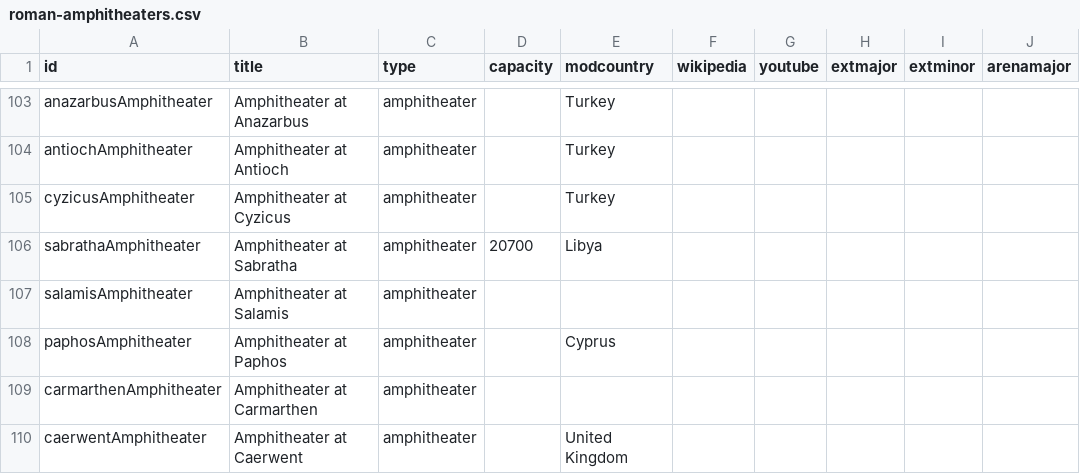
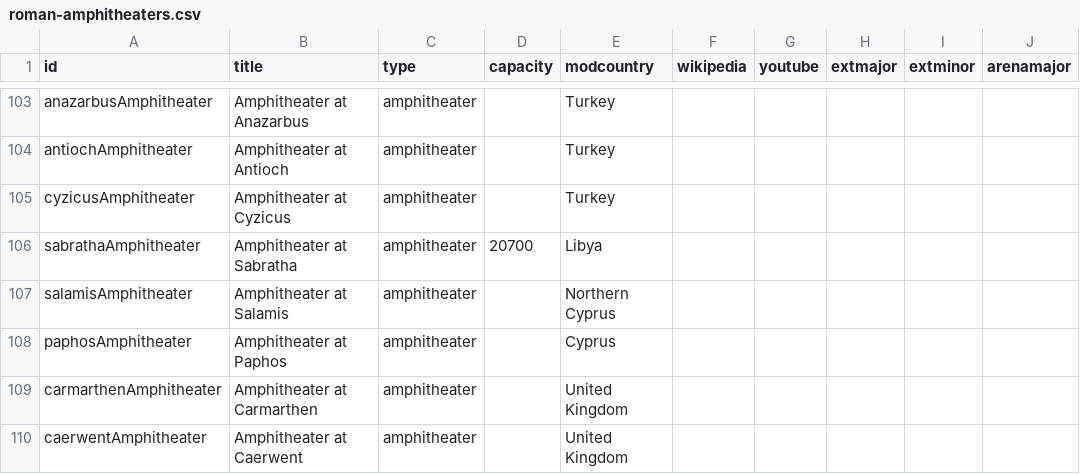
Before and after one commit to sfsheath/roman-amphitheaters, a CSV file: roman-amphitheaters.csv, drawn as a sheet; only a part is shown, gaps mark what is left out; the diff covers the shown part only; the diff names each change by its address in the sheet, - before the commit and + after, or states it on an @@ line.

Commit message:
country typos and conversion

```diff
--- a/roman-amphitheaters.csv
+++ b/roman-amphitheaters.csv
-E107 (modcountry): (empty)
+E107 (modcountry): Northern Cyprus
-E109 (modcountry): (empty)
+E109 (modcountry): United Kingdom
```
Also changed, not shown: 13 edited cells elsewhere in this file, 4 other files.
